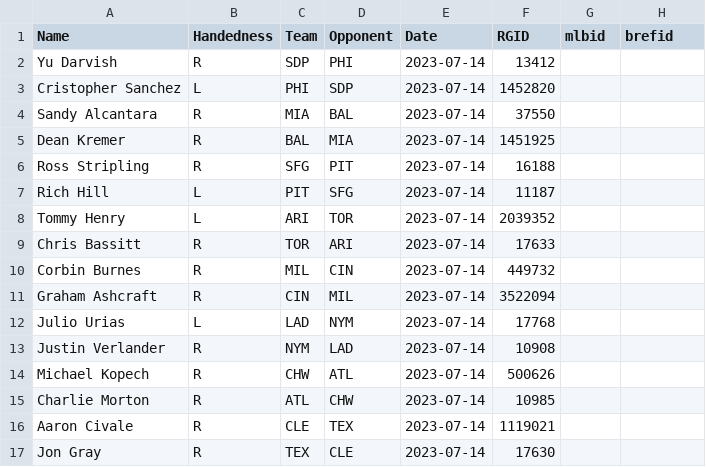
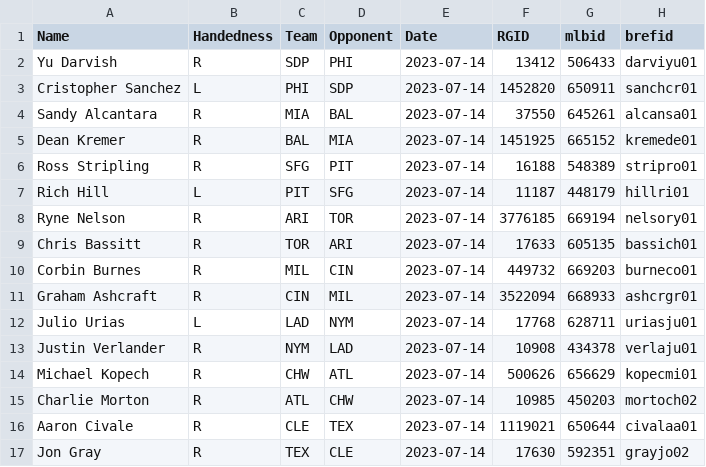
Before and after one commit to amaizehayes/sp-k-prediction-app, a CSV file: output/probable_starter_today.csv, drawn as a sheet; only a part is shown; the diff covers the shown part only.

```diff
--- a/output/probable_starter_today.csv
+++ b/output/probable_starter_today.csv
@@ -1,17 +1,17 @@
 Name,Handedness,Team,Opponent,Date,RGID,mlbid,brefid
-Yu Darvish,R,SDP,PHI,2023-07-14,13412,,
-Cristopher Sanchez,L,PHI,SDP,2023-07-14,1452820,,
-Sandy Alcantara,R,MIA,BAL,2023-07-14,37550,,
-Dean Kremer,R,BAL,MIA,2023-07-14,1451925,,
-Ross Stripling,R,SFG,PIT,2023-07-14,16188,,
-Rich Hill,L,PIT,SFG,2023-07-14,11187,,
-Tommy Henry,L,ARI,TOR,2023-07-14,2039352,,
-Chris Bassitt,R,TOR,ARI,2023-07-14,17633,,
-Corbin Burnes,R,MIL,CIN,2023-07-14,449732,,
-Graham Ashcraft,R,CIN,MIL,2023-07-14,3522094,,
-Julio Urias,L,LAD,NYM,2023-07-14,17768,,
-Justin Verlander,R,NYM,LAD,2023-07-14,10908,,
-Michael Kopech,R,CHW,ATL,2023-07-14,500626,,
-Charlie Morton,R,ATL,CHW,2023-07-14,10985,,
-Aaron Civale,R,CLE,TEX,2023-07-14,1119021,,
-Jon Gray,R,TEX,CLE,2023-07-14,17630,,
+Yu Darvish,R,SDP,PHI,2023-07-14,13412,506433,darviyu01
+Cristopher Sanchez,L,PHI,SDP,2023-07-14,1452820,650911,sanchcr01
+Sandy Alcantara,R,MIA,BAL,2023-07-14,37550,645261,alcansa01
+Dean Kremer,R,BAL,MIA,2023-07-14,1451925,665152,kremede01
+Ross Stripling,R,SFG,PIT,2023-07-14,16188,548389,stripro01
+Rich Hill,L,PIT,SFG,2023-07-14,11187,448179,hillri01
+Ryne Nelson,R,ARI,TOR,2023-07-14,3776185,669194,nelsory01
+Chris Bassitt,R,TOR,ARI,2023-07-14,17633,605135,bassich01
+Corbin Burnes,R,MIL,CIN,2023-07-14,449732,669203,burneco01
+Graham Ashcraft,R,CIN,MIL,2023-07-14,3522094,668933,ashcrgr01
+Julio Urias,L,LAD,NYM,2023-07-14,17768,628711,uriasju01
+Justin Verlander,R,NYM,LAD,2023-07-14,10908,434378,verlaju01
+Michael Kopech,R,CHW,ATL,2023-07-14,500626,656629,kopecmi01
+Charlie Morton,R,ATL,CHW,2023-07-14,10985,450203,mortoch02
+Aaron Civale,R,CLE,TEX,2023-07-14,1119021,650644,civalaa01
+Jon Gray,R,TEX,CLE,2023-07-14,17630,592351,grayjo02
```
Also changed, not shown: 35 edited cells elsewhere in this file, output/probable_starter_history.csv, output/sp_prop_odds_history.csv, 7 other files.
